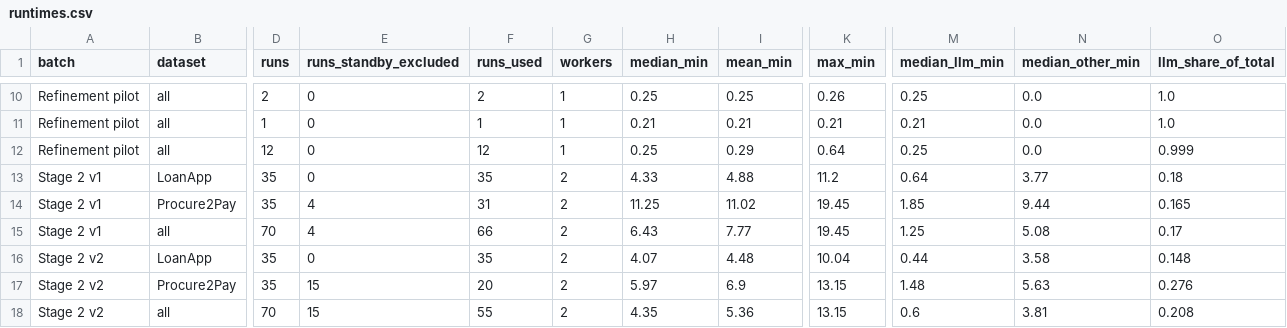
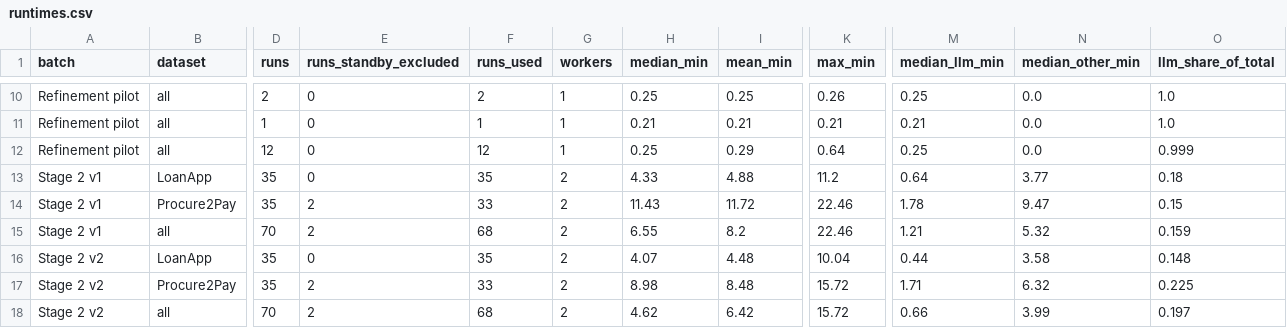
Before and after one commit to Loran29/GLASS, a CSV file: evaluation/loanapp_p2p/results/runtimes.csv, drawn as a sheet; only a part is shown, gaps mark what is left out; the diff covers the shown part only; the diff names each change by its address in the sheet, - before the commit and + after, or states it on an @@ line.

```diff
--- a/evaluation/loanapp_p2p/results/runtimes.csv
+++ b/evaluation/loanapp_p2p/results/runtimes.csv
-E14:E15 (runs_standby_excluded): 4
+E14:E15 (runs_standby_excluded): 2
-F14 (runs_used): 31
+F14 (runs_used): 33
-H14 (median_min): 11.25
+H14 (median_min): 11.43
-I14 (mean_min): 11.02
+I14 (mean_min): 11.72
-K14:K15 (max_min): 19.45
+K14:K15 (max_min): 22.46
-M14 (median_llm_min): 1.85
+M14 (median_llm_min): 1.78
-N14 (median_other_min): 9.44
+N14 (median_other_min): 9.47
-O14 (llm_share_of_total): 0.165
+O14 (llm_share_of_total): 0.15
-F15 (runs_used): 66
+F15 (runs_used): 68
-H15 (median_min): 6.43
+H15 (median_min): 6.55
-I15 (mean_min): 7.77
+I15 (mean_min): 8.2
-M15 (median_llm_min): 1.25
+M15 (median_llm_min): 1.21
-N15 (median_other_min): 5.08
+N15 (median_other_min): 5.32
-O15 (llm_share_of_total): 0.17
+O15 (llm_share_of_total): 0.159
-E17:E18 (runs_standby_excluded): 15
+E17:E18 (runs_standby_excluded): 2
-F17 (runs_used): 20
+F17 (runs_used): 33
-H17 (median_min): 5.97
+H17 (median_min): 8.98
-I17 (mean_min): 6.9
+I17 (mean_min): 8.48
-K17:K18 (max_min): 13.15
+K17:K18 (max_min): 15.72
-M17 (median_llm_min): 1.48
+M17 (median_llm_min): 1.71
-N17 (median_other_min): 5.63
+N17 (median_other_min): 6.32
-O17 (llm_share_of_total): 0.276
+O17 (llm_share_of_total): 0.225
-F18 (runs_used): 55
+F18 (runs_used): 68
-H18 (median_min): 4.35
+H18 (median_min): 4.62
-I18 (mean_min): 5.36
+I18 (mean_min): 6.42
-M18 (median_llm_min): 0.6
+M18 (median_llm_min): 0.66
-N18 (median_other_min): 3.81
+N18 (median_other_min): 3.99
-O18 (llm_share_of_total): 0.208
+O18 (llm_share_of_total): 0.197
```
Also changed, not shown: 86 edited cells elsewhere in this file, evaluation/loanapp_p2p/results/runtimes_runs.csv, 2 other files.
